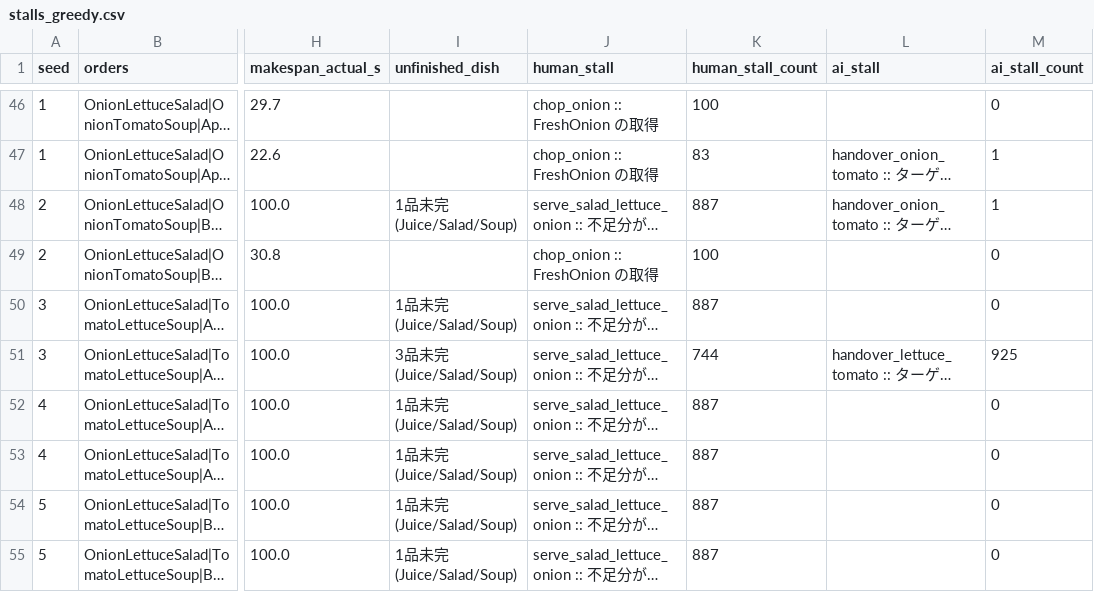
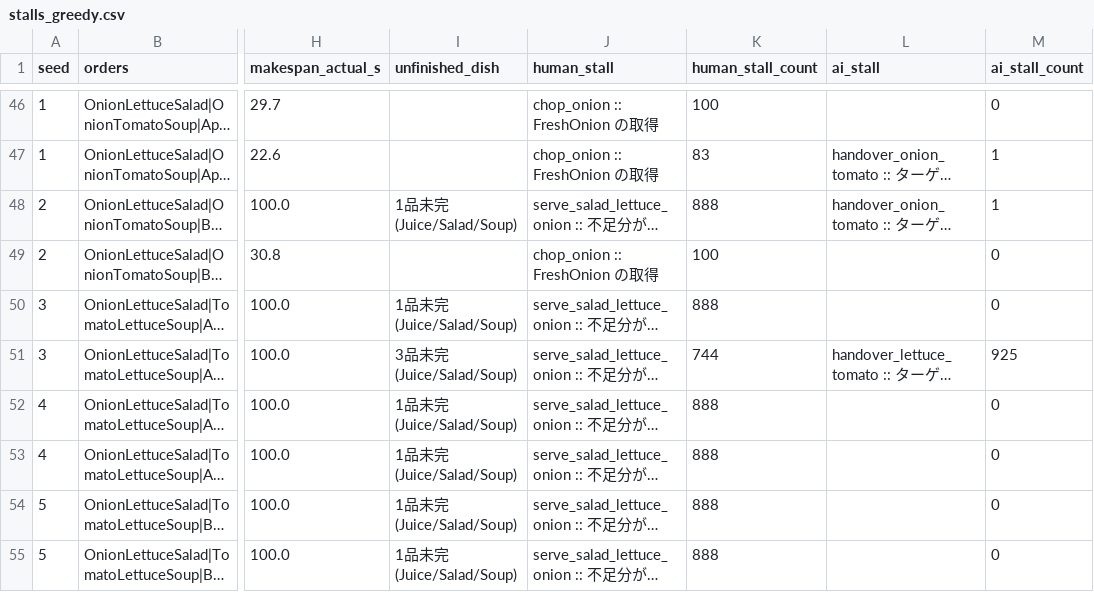
Before and after one commit to Masayuki0623/overcooked_csp, a CSV file: stalls_greedy.csv, drawn as a sheet; only a part is shown, gaps mark what is left out; long unchanged cells end in …; the diff covers the shown part only; the diff names each change by its address in the sheet, - before the commit and + after, or states it on an @@ line.

```diff
--- a/stalls_greedy.csv
+++ b/stalls_greedy.csv
-K48 (human_stall_count): 887
+K48 (human_stall_count): 888
-K50 (human_stall_count): 887
+K50 (human_stall_count): 888
-K52:K55 (human_stall_count): 887
+K52:K55 (human_stall_count): 888
```
Also changed, not shown: 48 edited cells elsewhere in this file, 3 other files.
